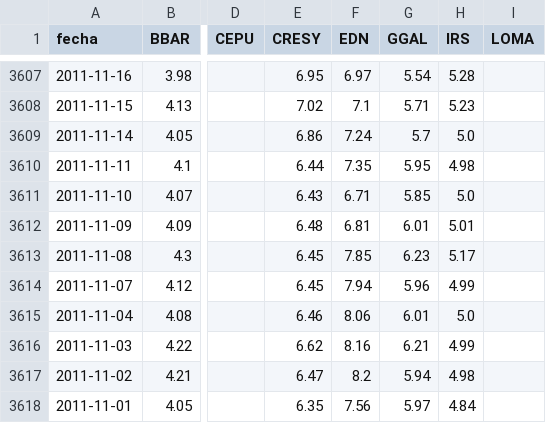
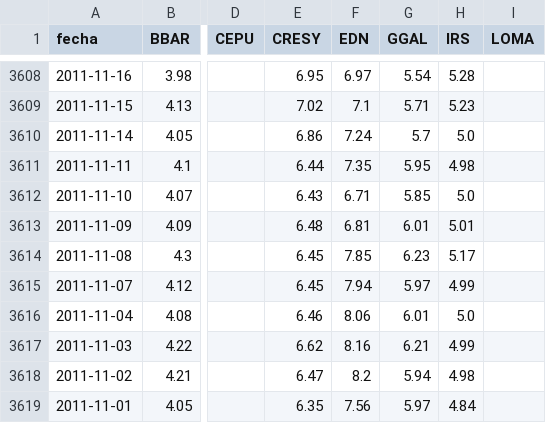
Before and after one commit to jesusrobles824/Automatizacion-de-Datos-y-Proyectos-BI, a CSV file: Automatización de Datos/ADRs_Precios.csv, drawn as a sheet; only a part is shown, gaps mark what is left out; addresses are those after the commit; the diff covers the shown part only; the diff names each change by its address in the sheet, - before the commit and + after, or states it on an @@ line.

```diff
--- a/Automatización de Datos/ADRs_Precios.csv
+++ b/Automatización de Datos/ADRs_Precios.csv
-G3615 (GGAL): 5.96
+G3615 (GGAL): 5.97
```
Also changed, not shown: 1 added row and 4 edited cells elsewhere in this file, Automatización de Datos/ADRs_variacion_porcentual_diaria.csv.
